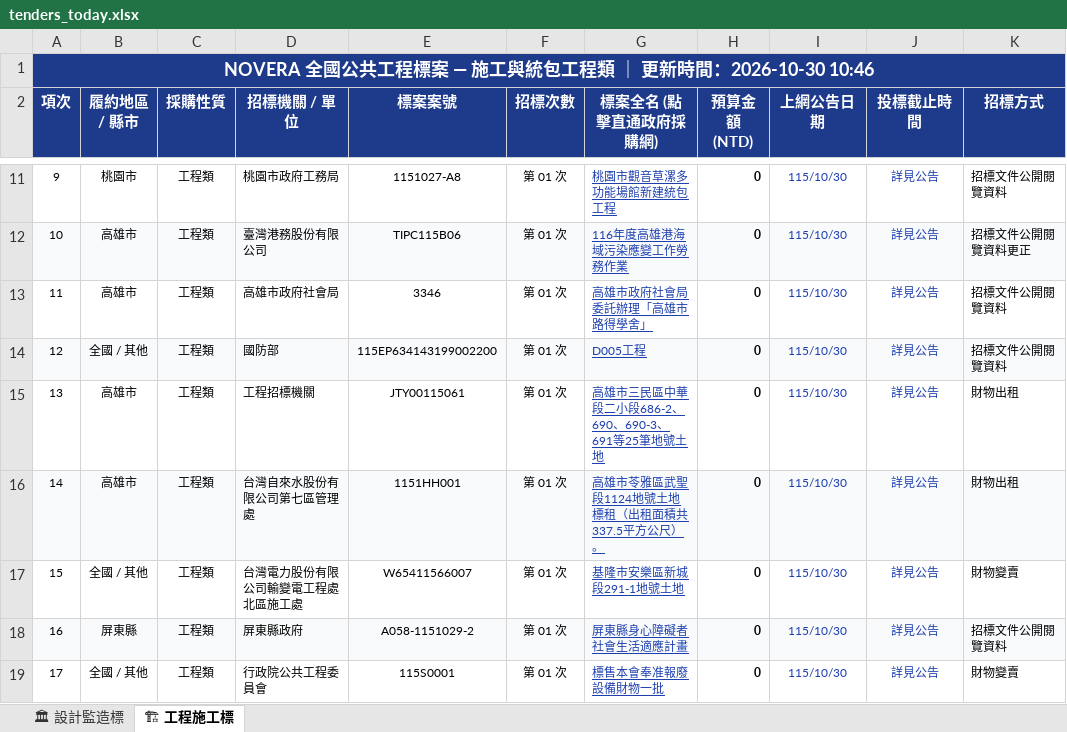
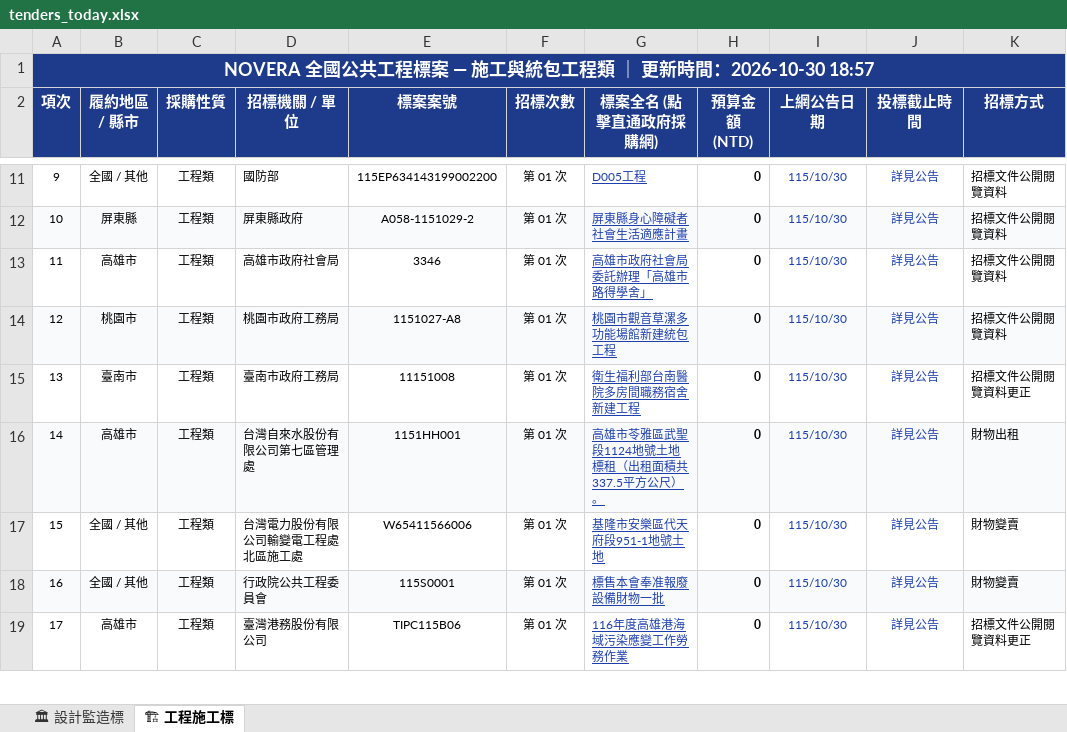
Before and after one commit to gardenai0222-a11y/gardenai0222-a11y.github.io, an Excel workbook: tenders_today.xlsx, sheet 🏗 工程施工標, drawn as a sheet; only a part is shown, gaps mark what is left out; values as stored, in another font and other column widths than the file's, no borders; the diff covers the shown part only; the diff names each change by its address in the sheet, - before the commit and + after, or states it on an @@ line.

```diff
--- a/tenders_today.xlsx (sheet 🏗 工程施工標)
+++ b/tenders_today.xlsx (sheet 🏗 工程施工標)
-A1 (項次): …時間：2026-10-30 10:46
+A1 (項次): …時間：2026-10-30 18:57
-B11 (履約地區 / 縣市): 桃園市
+B11 (履約地區 / 縣市): 全國 / 其他
-D11 (招標機關 / 單位): 桃園市政府工務局
+D11 (招標機關 / 單位): 國防部
-E11 (標案案號): 1151027-A8
+E11 (標案案號): 115EP634143199002200
-G11 (標案全名 (點擊直通政府採購網)): 桃園市觀音草漯多功能場館新建統包工程
+G11 (標案全名 (點擊直通政府採購網)): D005工程
-B12 (履約地區 / 縣市): 高雄市
+B12 (履約地區 / 縣市): 屏東縣
-D12 (招標機關 / 單位): 臺灣港務股份有限公司
+D12 (招標機關 / 單位): 屏東縣政府
-E12 (標案案號): TIPC115B06
+E12 (標案案號): A058-1151029-2
-G12 (標案全名 (點擊直通政府採購網)): 116年度高雄港海域污染應變工作勞務作業
+G12 (標案全名 (點擊直通政府採購網)): 屏東縣身心障礙者社會生活適應計畫
-K12 (招標方式): 招標文件公開閱覽資料更正
+K12 (招標方式): 招標文件公開閱覽資料
-B14 (履約地區 / 縣市): 全國 / 其他
+B14 (履約地區 / 縣市): 桃園市
-D14 (招標機關 / 單位): 國防部
+D14 (招標機關 / 單位): 桃園市政府工務局
-E14 (標案案號): 115EP634143199002200
+E14 (標案案號): 1151027-A8
-G14 (標案全名 (點擊直通政府採購網)): D005工程
+G14 (標案全名 (點擊直通政府採購網)): 桃園市觀音草漯多功能場館新建統包工程
-B15 (履約地區 / 縣市): 高雄市
+B15 (履約地區 / 縣市): 臺南市
-D15 (招標機關 / 單位): 工程招標機關
+D15 (招標機關 / 單位): 臺南市政府工務局
-E15 (標案案號): JTY00115061
+E15 (標案案號): 11151008
-G15 (標案全名 (點擊直通政府採購網)): 高雄市三民區中華段二小段686-2、690、690-3、691等25筆地號土地
+G15 (標案全名 (點擊直通政府採購網)): 衛生福利部台南醫院多房間職務宿舍新建工程
-K15 (招標方式): 財物出租
+K15 (招標方式): 招標文件公開閱覽資料更正
-E17 (標案案號): W65411566007
+E17 (標案案號): W65411566006
-G17 (標案全名 (點擊直通政府採購網)): 基隆市安樂區新城段291-1地號土地
+G17 (標案全名 (點擊直通政府採購網)): 基隆市安樂區代天府段951-1地號土地
-B18 (履約地區 / 縣市): 屏東縣
+B18 (履約地區 / 縣市): 全國 / 其他
-D18 (招標機關 / 單位): 屏東縣政府
+D18 (招標機關 / 單位): 行政院公共工程委員會
-E18 (標案案號): A058-1151029-2
+E18 (標案案號): 115S0001
-G18 (標案全名 (點擊直通政府採購網)): 屏東縣身心障礙者社會生活適應計畫
+G18 (標案全名 (點擊直通政府採購網)): 標售本會奉准報廢設備財物一批
-K18 (招標方式): 招標文件公開閱覽資料
+K18 (招標方式): 財物變賣
-B19 (履約地區 / 縣市): 全國 / 其他
+B19 (履約地區 / 縣市): 高雄市
-D19 (招標機關 / 單位): 行政院公共工程委員會
+D19 (招標機關 / 單位): 臺灣港務股份有限公司
-E19 (標案案號): 115S0001
+E19 (標案案號): TIPC115B06
-G19 (標案全名 (點擊直通政府採購網)): 標售本會奉准報廢設備財物一批
+G19 (標案全名 (點擊直通政府採購網)): 116年度高雄港海域污染應變工作勞務作業
-K19 (招標方式): 財物變賣
+K19 (招標方式): 招標文件公開閱覽資料更正
```
Also changed, not shown: 523 edited cells elsewhere in this sheet, sheet 🏛 設計監造標, 今日政府電子採購網.xlsx, 2 other files.
